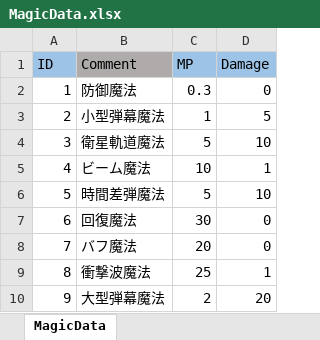
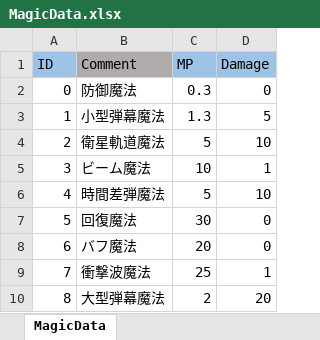
Before and after one commit to o-takehiro/Ceil_Project_N, an Excel workbook: Assets/Resources/MasterData/MagicData.xlsx, sheet MagicData, drawn as a sheet; values as stored, in another font and other column widths than the file's, no borders; the diff names each change by its address in the sheet, - before the commit and + after, or states it on an @@ line.

```diff
--- a/Assets/Resources/MasterData/MagicData.xlsx (sheet MagicData)
+++ b/Assets/Resources/MasterData/MagicData.xlsx (sheet MagicData)
@@ column A (ID) renumbered from row 2 down @@
-C3 (MP): 1
+C3 (MP): 1.3
```
Also changed, not shown: 5 other files.
